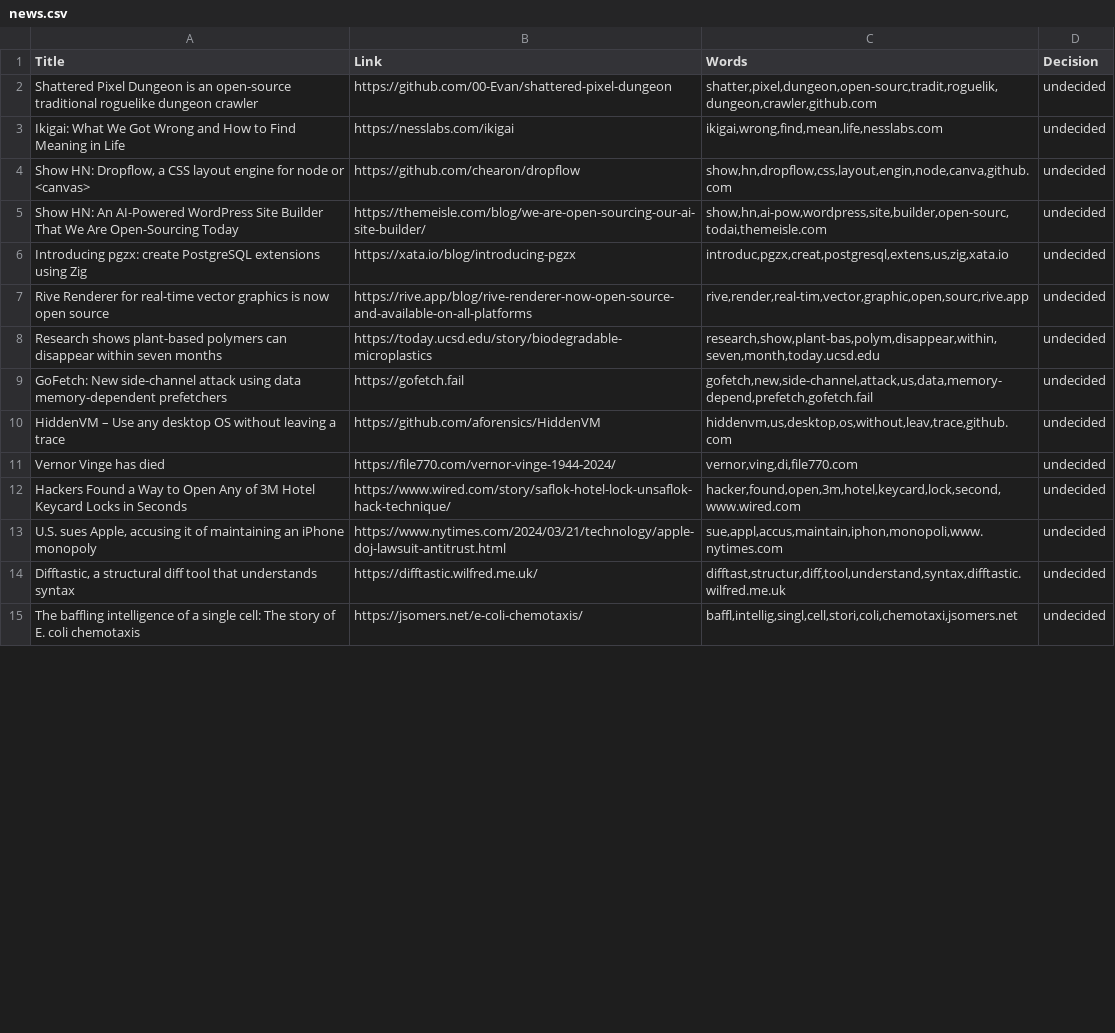
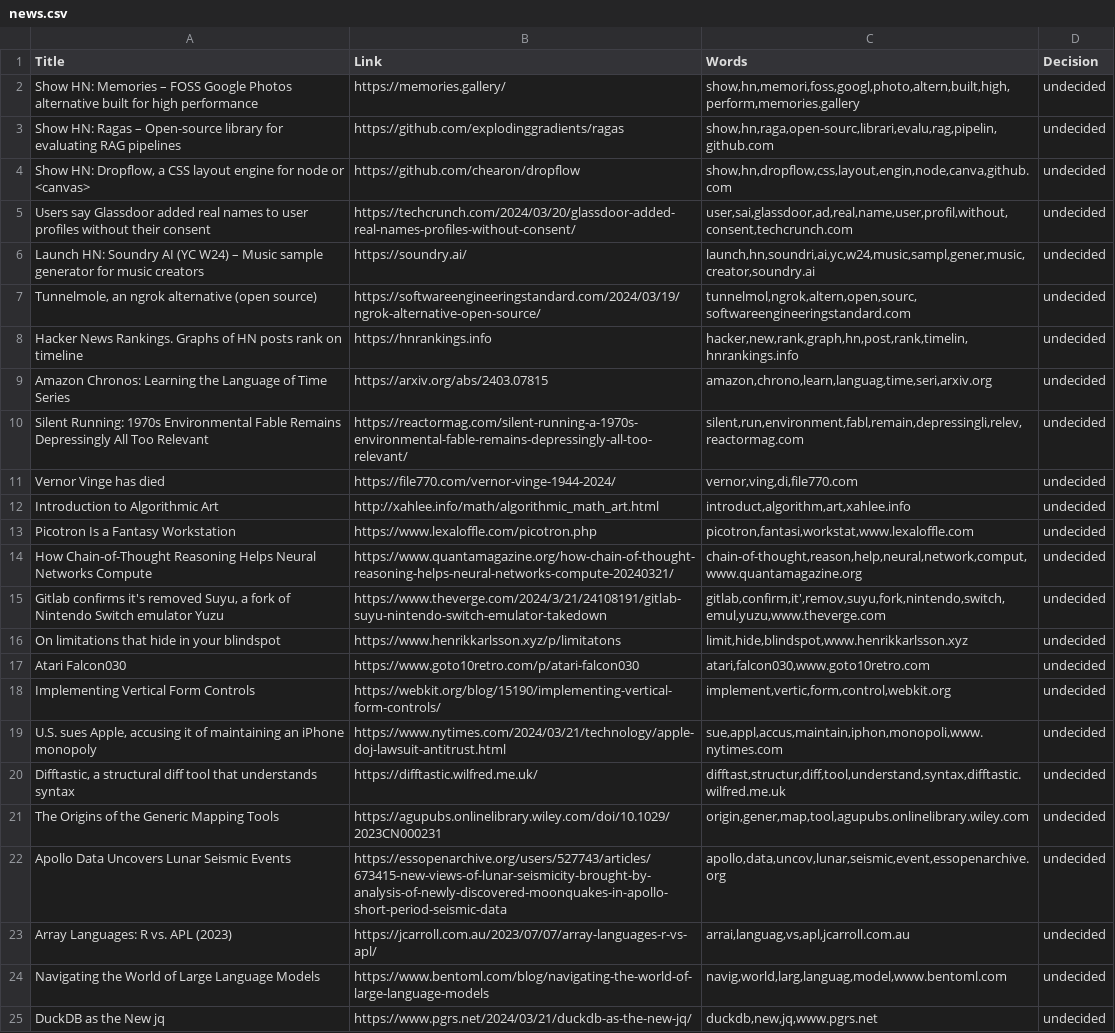
Before and after one commit to pentagonpie/News-Scraper, a CSV file: data/news.csv, drawn as a sheet; only a part is shown; the shorter side is filled out with more unchanged rows; removed rows and columns are numbered as before the commit, all else as after; the diff covers the shown part only; the diff names each change by its address in the sheet, - before the commit and + after, or states it on an @@ line.

```diff
--- a/data/news.csv
+++ b/data/news.csv
+row 2: Show HN: Memories – FOSS Google Photos alternative built for high performance | https://memories.gallery/ | show,hn,memori,foss,googl,photo,altern,built,high,perform,memories.gallery | undecided
-A3 (Title): Shattered Pixel Dungeon is an open-source traditional roguelike dungeon crawler
+A3 (Title): Show HN: Ragas – Open-source library for evaluating RAG pipelines
-B3 (Link): https://github.com/00-Evan/shattered-pixel-dungeon
+B3 (Link): https://github.com/explodinggradients/ragas
-C3 (Words): shatter,pixel,dungeon,open-sourc,tradit,roguelik,dungeon,crawler,github.com
+C3 (Words): show,hn,raga,open-sourc,librari,evalu,rag,pipelin,github.com
-row 3: Ikigai: What We Got Wrong and How to Find Meaning in Life | https://nesslabs.com/ikigai | ikigai,wrong,find,mean,life,nesslabs.com | undecided
-A5 (Title): Show HN: An AI-Powered WordPress Site Builder That We Are Open-Sourcing Today
+A5 (Title): Users say Glassdoor added real names to user profiles without their consent
-B5 (Link): https://themeisle.com/blog/we-are-open-sourcing-our-ai-site-builder/
+B5 (Link): https://techcrunch.com/2024/03/20/glassdoor-added-real-names-profiles-without-consent/
-C5 (Words): show,hn,ai-pow,wordpress,site,builder,open-sourc,todai,themeisle.com
+C5 (Words): user,sai,glassdoor,ad,real,name,user,profil,without,consent,techcrunch.com
-row 6: Introducing pgzx: create PostgreSQL extensions using Zig | https://xata.io/blog/introducing-pgzx | introduc,pgzx,creat,postgresql,extens,us,zig,xata.io | undecided
+row 6: Launch HN: Soundry AI (YC W24) – Music sample generator for music creators | https://soundry.ai/ | launch,hn,soundri,ai,yc,w24,music,sampl,gener,music,creator,soundry.ai | undecided
+row 7: Tunnelmole, an ngrok alternative (open source) | https://softwareengineeringstandard.com/2024/03/19/ngrok-alternative-open-source/ | tunnelmol,ngrok,altern,open,sourc,softwareengineeringstandard.com | undecided
+row 8: Hacker News Rankings. Graphs of HN posts rank on timeline | https://hnrankings.info | hacker,new,rank,graph,hn,post,rank,timelin,hnrankings.info | undecided
+row 9: Amazon Chronos: Learning the Language of Time Series | https://arxiv.org/abs/2403.07815 | amazon,chrono,learn,languag,time,seri,arxiv.org | undecided
-A10 (Title): Rive Renderer for real-time vector graphics is now open source
+A10 (Title): Silent Running: 1970s Environmental Fable Remains Depressingly All Too Relevant
-B10 (Link): https://rive.app/blog/rive-renderer-now-open-source-and-available-on-all-platforms
+B10 (Link): https://reactormag.com/silent-running-a-1970s-environmental-fable-remains-depressingly-all-too-relevant/
-C10 (Words): rive,render,real-tim,vector,graphic,open,sourc,rive.app
+C10 (Words): silent,run,environment,fabl,remain,depressingli,relev,reactormag.com
-row 8: Research shows plant-based polymers can disappear within seven months | https://today.ucsd.edu/story/biodegradable-microplastics | research,show,plant-bas,polym,disappear,within,seven,month,today.ucsd.edu | undecided
-row 9: GoFetch: New side-channel attack using data memory-dependent prefetchers | https://gofetch.fail | gofetch,new,side-channel,attack,us,data,memory-depend,prefetch,gofetch.fail | undecided
-row 10: HiddenVM – Use any desktop OS without leaving a trace | https://github.com/aforensics/HiddenVM | hiddenvm,us,desktop,os,without,leav,trace,github.com | undecided
-row 12: Hackers Found a Way to Open Any of 3M Hotel Keycard Locks in Seconds | https://www.wired.com/story/saflok-hotel-lock-unsaflok-hack-technique/ | hacker,found,open,3m,hotel,keycard,lock,second,www.wired.com | undecided
+row 12: Introduction to Algorithmic Art | http://xahlee.info/math/algorithmic_math_art.html | introduct,algorithm,art,xahlee.info | undecided
+row 13: Picotron Is a Fantasy Workstation | https://www.lexaloffle.com/picotron.php | picotron,fantasi,workstat,www.lexaloffle.com | undecided
+row 14: How Chain-of-Thought Reasoning Helps Neural Networks Compute | https://www.quantamagazine.org/how-chain-of-thought-reasoning-helps-neural-networks-compute-20240321/ | chain-of-thought,reason,help,neural,network,comput,www.quantamagazine.org | undecided
+row 15: Gitlab confirms it's removed Suyu, a fork of Nintendo Switch emulator Yuzu | https://www.theverge.com/2024/3/21/24108191/gitlab-suyu-nintendo-switch-emulator-takedown | gitlab,confirm,it',remov,suyu,fork,nintendo,switch,emul,yuzu,www.theverge.com | undecided
+row 16: On limitations that hide in your blindspot | https://www.henrikkarlsson.xyz/p/limitatons | limit,hide,blindspot,www.henrikkarlsson.xyz | undecided
+row 17: Atari Falcon030 | https://www.goto10retro.com/p/atari-falcon030 | atari,falcon030,www.goto10retro.com | undecided
+row 18: Implementing Vertical Form Controls | https://webkit.org/blog/15190/implementing-vertical-form-controls/ | implement,vertic,form,control,webkit.org | undecided
+row 21: The Origins of the Generic Mapping Tools | https://agupubs.onlinelibrary.wiley.com/doi/10.1029/2023CN000231 | origin,gener,map,tool,agupubs.onlinelibrary.wiley.com | undecided
+row 22: Apollo Data Uncovers Lunar Seismic Events | https://essopenarchive.org/users/527743/articles/673415-new-views-of-lunar-seismicity-brought-by-analysis-of-newly-discovered-moonquakes-in-apollo-short-period-seismic-data | apollo,data,uncov,lunar,seismic,event,essopenarchive.org | undecided
+row 23: Array Languages: R vs. APL (2023) | https://jcarroll.com.au/2023/07/07/array-languages-r-vs-apl/ | arrai,languag,vs,apl,jcarroll.com.au | undecided
+row 24: Navigating the World of Large Language Models | https://www.bentoml.com/blog/navigating-the-world-of-large-language-models | navig,world,larg,languag,model,www.bentoml.com | undecided
+row 25: DuckDB as the New jq | https://www.pgrs.net/2024/03/21/duckdb-as-the-new-jq/ | duckdb,new,jq,www.pgrs.net | undecided
```
Also changed, not shown: 3 added rows and 15 removed rows elsewhere in this file, data/prefrences.csv.
